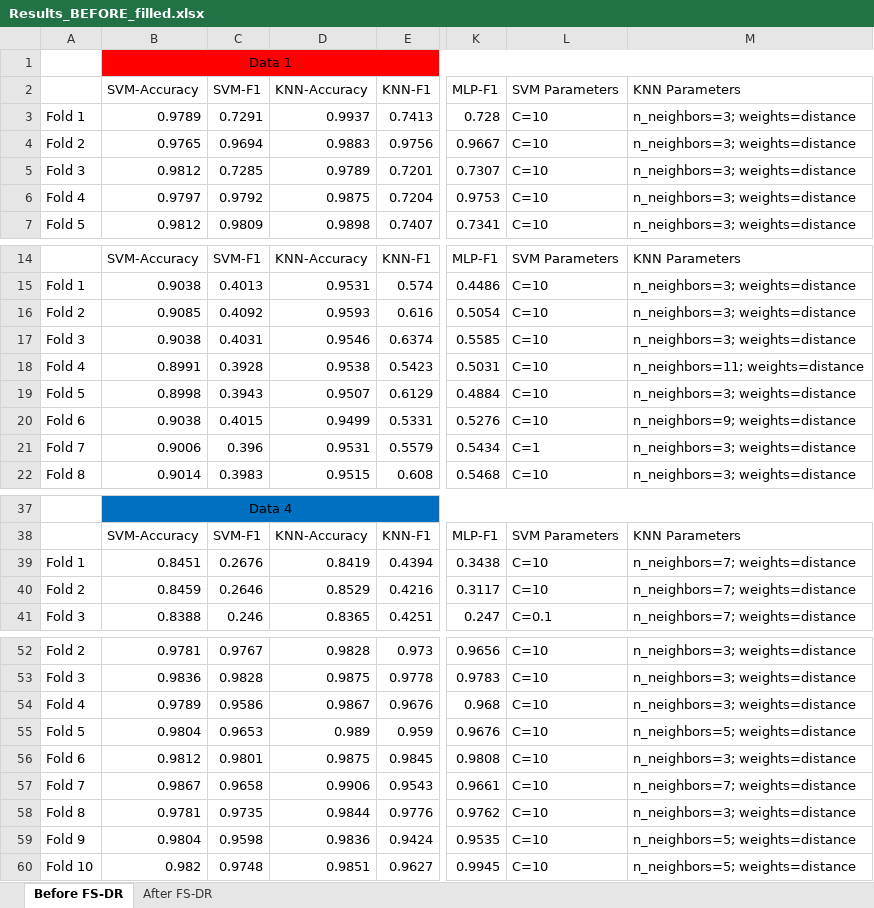
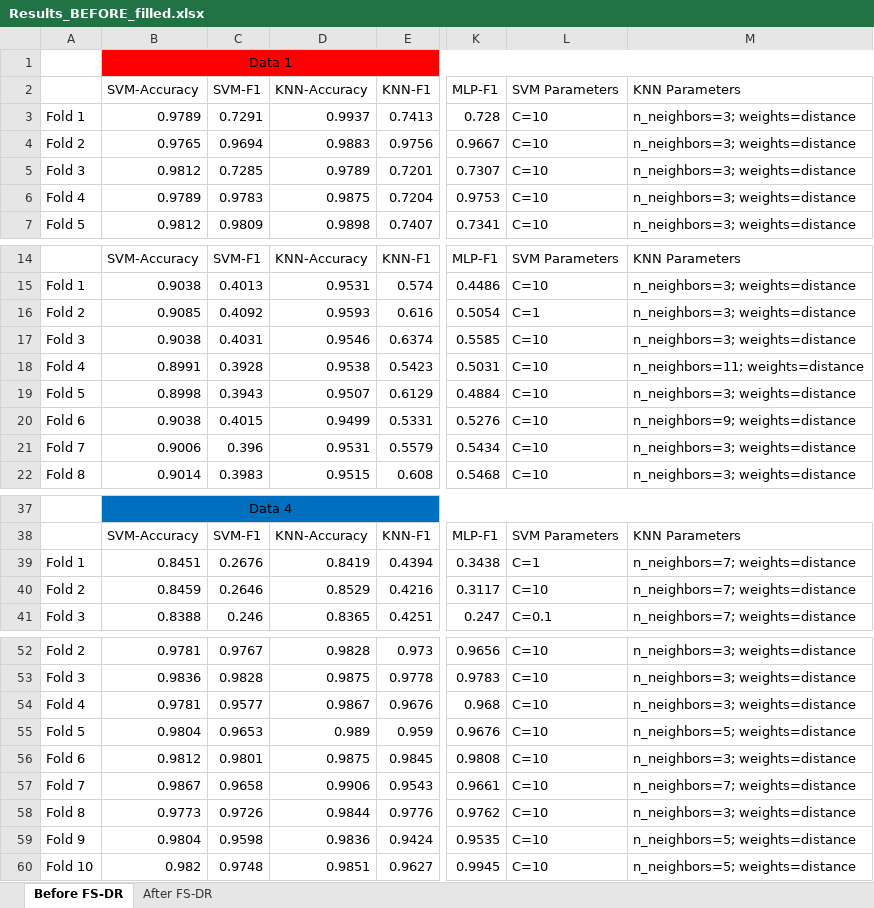
Before and after one commit to sharozraees802/-Linear_Discriminant_Analysis-, an Excel workbook: Results_BEFORE_filled.xlsx, sheet Before FS-DR, drawn as a sheet; only a part is shown, gaps mark what is left out; values as stored, in another font and other column widths than the file's, no borders; the diff covers the shown part only; the diff names each change by its address in the sheet, - before the commit and + after, or states it on an @@ line.

```diff
--- a/Results_BEFORE_filled.xlsx (sheet Before FS-DR)
+++ b/Results_BEFORE_filled.xlsx (sheet Before FS-DR)
-B6 (SVM-Accuracy): 0.9797
+B6 (SVM-Accuracy): 0.9789
-C6 (SVM-F1): 0.9792
+C6 (SVM-F1): 0.9783
-L16 (SVM Parameters): C=10
+L16 (SVM Parameters): C=1
-L21 (SVM Parameters): C=1
+L21 (SVM Parameters): C=10
-L39 (SVM Parameters): C=10
+L39 (SVM Parameters): C=1
-B54 (SVM-Accuracy): 0.9789
+B54 (SVM-Accuracy): 0.9781
-C54 (SVM-F1): 0.9586
+C54 (SVM-F1): 0.9577
-B58 (SVM-Accuracy): 0.9781
+B58 (SVM-Accuracy): 0.9773
-C58 (SVM-F1): 0.9735
+C58 (SVM-F1): 0.9726
```
Also changed, not shown: 20 added rows, 20 removed rows and 2 edited cells elsewhere in this sheet, 1 other file.
